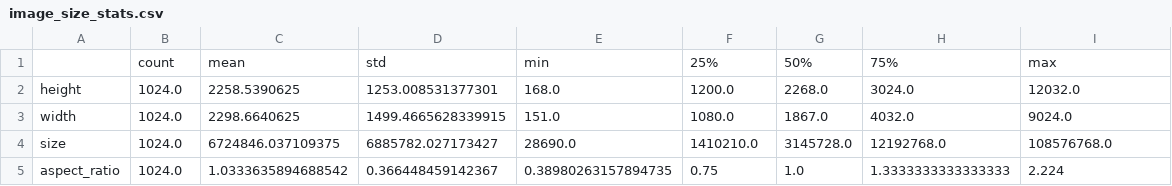
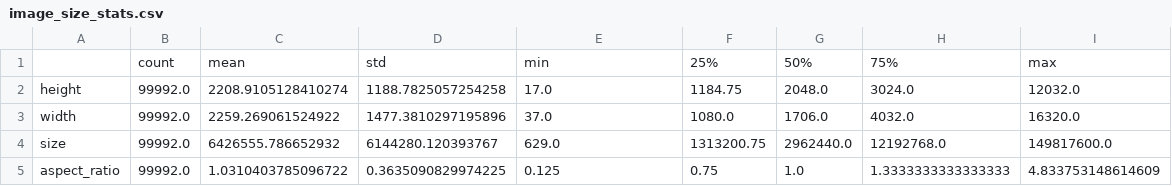
Before and after one commit to SentrixGD/Codatta-project, a CSV file: stats/data/image_size_stats.csv, drawn as a sheet.

```diff
--- a/stats/data/image_size_stats.csv
+++ b/stats/data/image_size_stats.csv
@@ -1,5 +1,5 @@
 ,count,mean,std,min,25%,50%,75%,max
-height,1024.0,2258.5390625,1253.008531377301,168.0,1200.0,2268.0,3024.0,12032.0
-width,1024.0,2298.6640625,1499.4665628339915,151.0,1080.0,1867.0,4032.0,9024.0
-size,1024.0,6724846.037109375,6885782.027173427,28690.0,1410210.0,3145728.0,12192768.0,108576768.0
-aspect_ratio,1024.0,1.0333635894688542,0.366448459142367,0.38980263157894735,0.75,1.0,1.3333333333333333,2.224
+height,99992.0,2208.9105128410274,1188.7825057254258,17.0,1184.75,2048.0,3024.0,12032.0
+width,99992.0,2259.269061524922,1477.3810297195896,37.0,1080.0,1706.0,4032.0,16320.0
+size,99992.0,6426555.786652932,6144280.120393767,629.0,1313200.75,2962440.0,12192768.0,149817600.0
+aspect_ratio,99992.0,1.0310403785096722,0.3635090829974225,0.125,0.75,1.0,1.3333333333333333,4.833753148614609
```
Also changed, not shown: stats/data/image_correlation.csv, stats/data/image_describe.csv, 17 other files.
